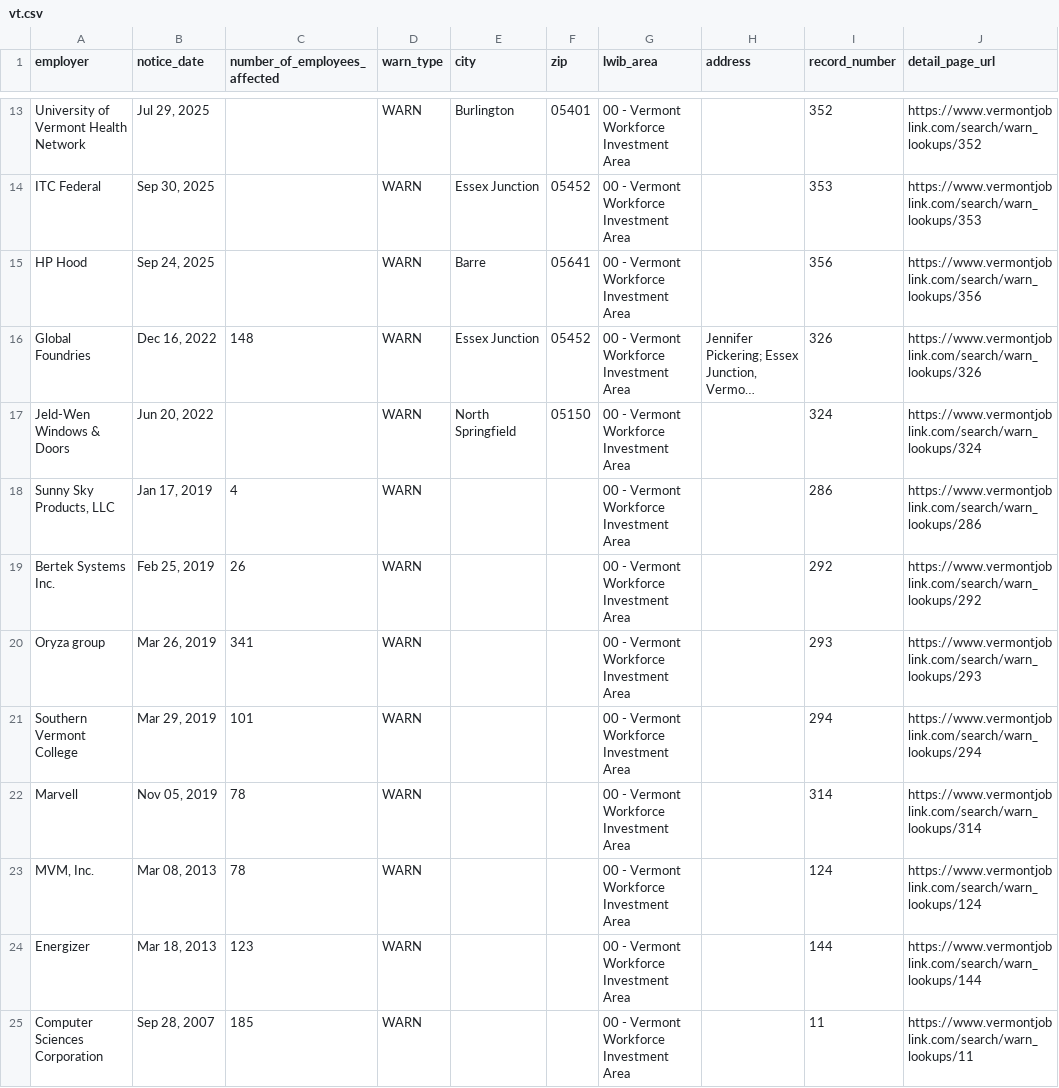
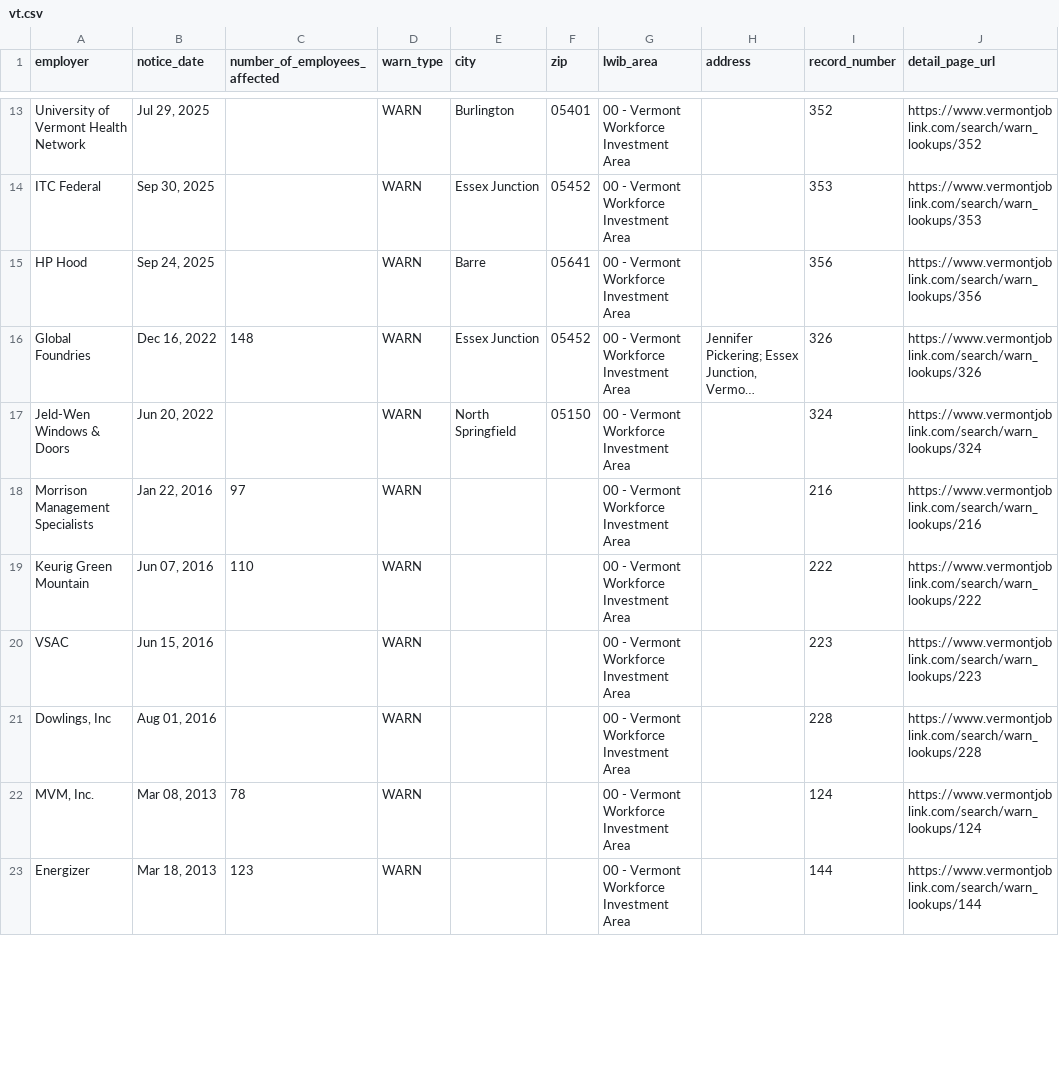
Before and after one commit to FTS-IE/warn-notice-actions, a CSV file: data/vt.csv, drawn as a sheet; only a part is shown, gaps mark what is left out; long unchanged cells end in …; removed rows and columns are numbered as before the commit, all else as after; the diff covers the shown part only; the diff names each change by its address in the sheet, - before the commit and + after, or states it on an @@ line.

```diff
--- a/data/vt.csv
+++ b/data/vt.csv
-row 18: Sunny Sky Products, LLC | Jan 17, 2019 | 4 | WARN |  |  | 00 - Vermont Workforce Investment Area |  | 286 | https://www.vermontjoblink.com/search/warn_lookups/286
-row 19: Bertek Systems Inc. | Feb 25, 2019 | 26 | WARN |  |  | 00 - Vermont Workforce Investment Area |  | 292 | https://www.vermontjoblink.com/search/warn_lookups/292
-row 20: Oryza group | Mar 26, 2019 | 341 | WARN |  |  | 00 - Vermont Workforce Investment Area |  | 293 | https://www.vermontjoblink.com/search/warn_lookups/293
-row 21: Southern Vermont College | Mar 29, 2019 | 101 | WARN |  |  | 00 - Vermont Workforce Investment Area |  | 294 | https://www.vermontjoblink.com/search/warn_lookups/294
-row 22: Marvell | Nov 05, 2019 | 78 | WARN |  |  | 00 - Vermont Workforce Investment Area |  | 314 | https://www.vermontjoblink.com/search/warn_lookups/314
+row 18: Morrison Management Specialists | Jan 22, 2016 | 97 | WARN |  |  | 00 - Vermont Workforce Investment Area |  | 216 | https://www.vermontjoblink.com/search/warn_lookups/216
+row 19: Keurig Green Mountain | Jun 07, 2016 | 110 | WARN |  |  | 00 - Vermont Workforce Investment Area |  | 222 | https://www.vermontjoblink.com/search/warn_lookups/222
+row 20: VSAC | Jun 15, 2016 |  | WARN |  |  | 00 - Vermont Workforce Investment Area |  | 223 | https://www.vermontjoblink.com/search/warn_lookups/223
+row 21: Dowlings, Inc | Aug 01, 2016 |  | WARN |  |  | 00 - Vermont Workforce Investment Area |  | 228 | https://www.vermontjoblink.com/search/warn_lookups/228
-row 25: Computer Sciences Corporation | Sep 28, 2007 | 185 | WARN |  |  | 00 - Vermont Workforce Investment Area |  | 11 | https://www.vermontjoblink.com/search/warn_lookups/11
```
Also changed, not shown: 1 added row, 8 removed rows and 18 edited cells elsewhere in this file, data/az.csv, data/recent_notices.csv, 4 other files.
